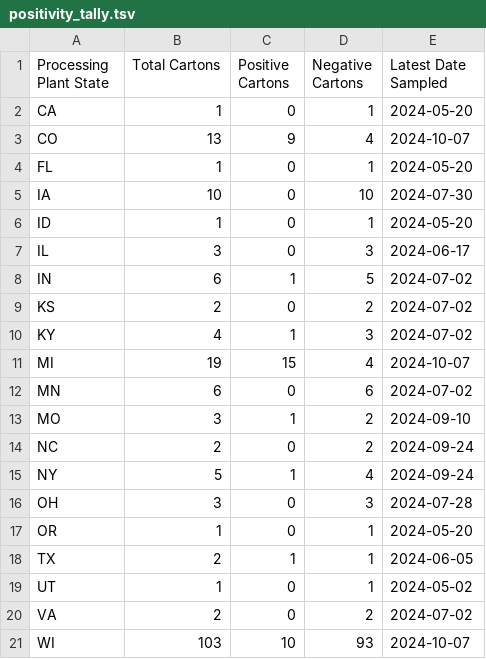
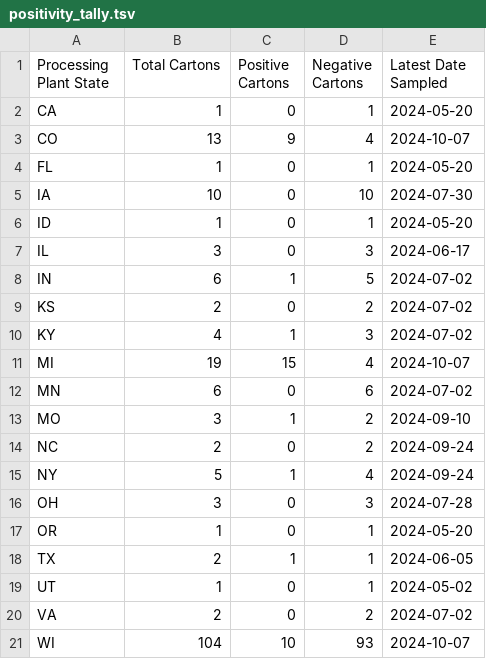
Before and after one commit to dholab/dairy-hpai-monitoring, a TSV file: assets/positivity_tally.tsv, drawn as a sheet.

Commit message:
manually updating positivity tally before merging so that github workflows will be on track

```diff
--- a/assets/positivity_tally.tsv
+++ b/assets/positivity_tally.tsv
@@ -20,2 +20,2 @@ UT	1	0	1	2024-05-02
 VA	2	0	2	2024-07-02
-WI	103	10	93	2024-10-07
+WI	104	10	93	2024-10-07
```
